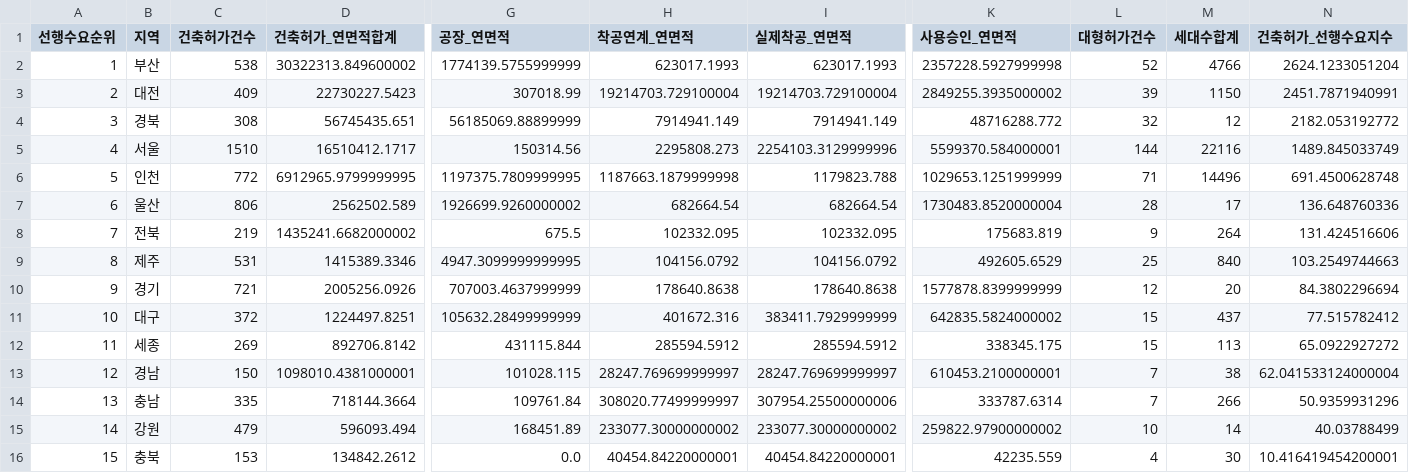
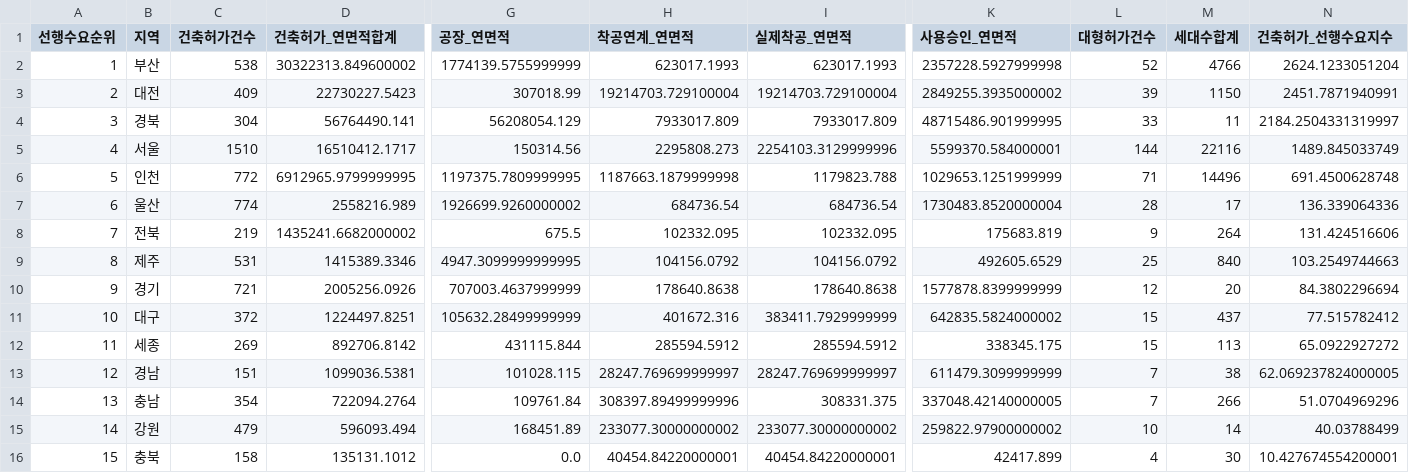
Before and after one commit to Ronaldooh123/steel-demand-report, a CSV file: data/cache/archhub_basis_region_summary_latest.csv, drawn as a sheet; only a part is shown, gaps mark what is left out; the diff names each change by its address in the sheet, - before the commit and + after, or states it on an @@ line.

```diff
--- a/data/cache/archhub_basis_region_summary_latest.csv
+++ b/data/cache/archhub_basis_region_summary_latest.csv
-C4 (건축허가건수): 308
+C4 (건축허가건수): 304
-D4 (건축허가_연면적합계): 56745435.651
+D4 (건축허가_연면적합계): 56764490.141
-G4 (공장_연면적): 56185069.88899999
+G4 (공장_연면적): 56208054.129
-H4 (착공연계_연면적): 7914941.149
+H4 (착공연계_연면적): 7933017.809
-I4 (실제착공_연면적): 7914941.149
+I4 (실제착공_연면적): 7933017.809
-K4 (사용승인_연면적): 48716288.772
+K4 (사용승인_연면적): 48715486.901999995
-L4 (대형허가건수): 32
+L4 (대형허가건수): 33
-M4 (세대수합계): 12
+M4 (세대수합계): 11
-N4 (건축허가_선행수요지수): 2182.053192772
+N4 (건축허가_선행수요지수): 2184.2504331319997
-C7 (건축허가건수): 806
+C7 (건축허가건수): 774
-D7 (건축허가_연면적합계): 2562502.589
+D7 (건축허가_연면적합계): 2558216.989
-H7 (착공연계_연면적): 682664.54
+H7 (착공연계_연면적): 684736.54
-I7 (실제착공_연면적): 682664.54
+I7 (실제착공_연면적): 684736.54
-N7 (건축허가_선행수요지수): 136.648760336
+N7 (건축허가_선행수요지수): 136.339064336
-C13 (건축허가건수): 150
+C13 (건축허가건수): 151
-D13 (건축허가_연면적합계): 1098010.4381000001
+D13 (건축허가_연면적합계): 1099036.5381
-K13 (사용승인_연면적): 610453.2100000001
+K13 (사용승인_연면적): 611479.3099999999
-N13 (건축허가_선행수요지수): 62.041533124000004
+N13 (건축허가_선행수요지수): 62.069237824000005
-C14 (건축허가건수): 335
+C14 (건축허가건수): 354
-D14 (건축허가_연면적합계): 718144.3664
+D14 (건축허가_연면적합계): 722094.2764
-H14 (착공연계_연면적): 308020.77499999997
+H14 (착공연계_연면적): 308397.89499999996
-I14 (실제착공_연면적): 307954.25500000006
+I14 (실제착공_연면적): 308331.375
-K14 (사용승인_연면적): 333787.6314
+K14 (사용승인_연면적): 337048.42140000005
-N14 (건축허가_선행수요지수): 50.9359931296
+N14 (건축허가_선행수요지수): 51.0704969296
-C16 (건축허가건수): 153
+C16 (건축허가건수): 158
-D16 (건축허가_연면적합계): 134842.2612
+D16 (건축허가_연면적합계): 135131.1012
-K16 (사용승인_연면적): 42235.559
+K16 (사용승인_연면적): 42417.899
-N16 (건축허가_선행수요지수): 10.416419454200001
+N16 (건축허가_선행수요지수): 10.427674554200001
```
Also changed, not shown: 2 other files.
